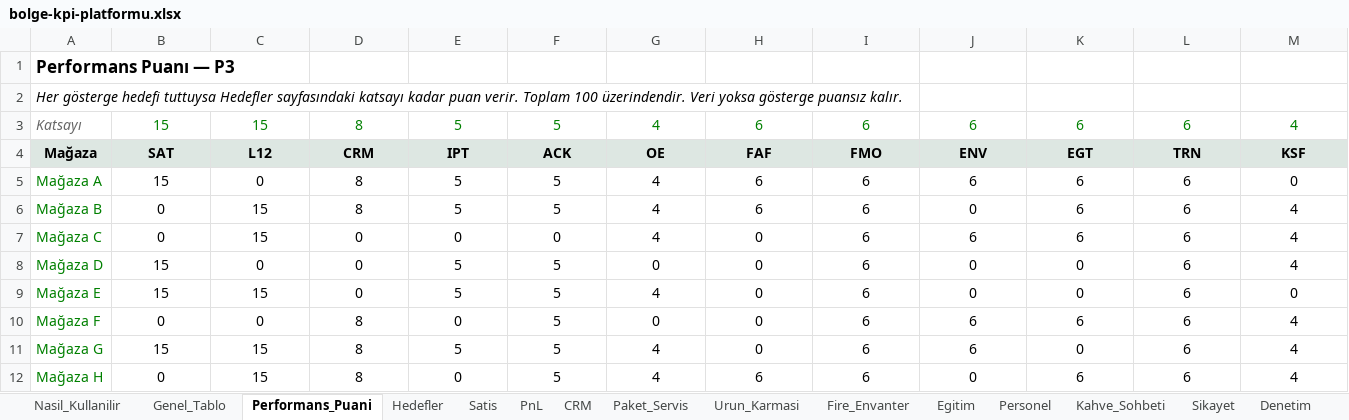
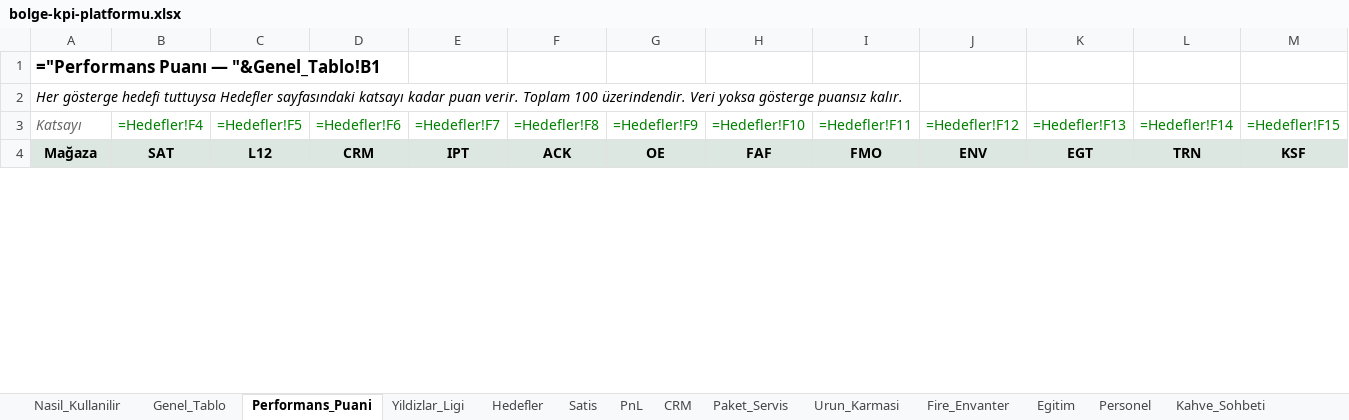
Before and after one commit to ozisciegealp-sys/regional-kpi-dashboard, an Excel workbook: bolge-kpi-platformu.xlsx, sheet Performans_Puani, drawn as a sheet; only a part is shown; values as stored, in another font and other column widths than the file's, no borders; formulas without a stored value are shown as written; charts and pictures and conditional formats not drawn; removed rows and columns are numbered as before the commit, all else as after; rows hold the shown columns only; the diff covers the shown part only; the diff names each change by its address in the sheet, - before the commit and + after, or states it on an @@ line.

Commit message:
Fix header widths, add multi-period Yildizlar_Ligi standings sheet, clarify 16 scored KPIs in README

```diff
--- a/bolge-kpi-platformu.xlsx (sheet Performans_Puani)
+++ b/bolge-kpi-platformu.xlsx (sheet Performans_Puani)
+sheet tab: Yildizlar_Ligi
-A1 (Katsayı): Performans Puanı — P3
+A1 (Katsayı): ="Performans Puanı — "&Genel_Tablo!B1
-B3: 15
+B3: =Hedefler!F4
-C3: 15
+C3: =Hedefler!F5
-D3: 8
+D3: =Hedefler!F6
-E3: 5
+E3: =Hedefler!F7
-F3: 5
+F3: =Hedefler!F8
-G3: 4
+G3: =Hedefler!F9
-H3: 6
+H3: =Hedefler!F10
-I3: 6
+I3: =Hedefler!F11
-J3: 6
+J3: =Hedefler!F12
-K3: 6
+K3: =Hedefler!F13
-L3: 6
+L3: =Hedefler!F14
-M3: 4
+M3: =Hedefler!F15
-row 5: Mağaza A | 15 | 0 | 8 | 5 | 5 | 4 | 6 | 6 | 6 | 6 | 6 | 0
-row 6: Mağaza B | 0 | 15 | 8 | 5 | 5 | 4 | 6 | 6 | 0 | 6 | 6 | 4
-row 7: Mağaza C | 0 | 15 | 0 | 0 | 0 | 4 | 0 | 6 | 6 | 6 | 6 | 4
-row 8: Mağaza D | 15 | 0 | 0 | 5 | 5 | 0 | 0 | 6 | 0 | 0 | 6 | 4
-row 9: Mağaza E | 15 | 15 | 0 | 5 | 5 | 4 | 0 | 6 | 0 | 0 | 6 | 0
-row 10: Mağaza F | 0 | 0 | 8 | 0 | 5 | 0 | 0 | 6 | 6 | 6 | 6 | 4
-row 11: Mağaza G | 15 | 15 | 8 | 5 | 5 | 4 | 0 | 6 | 6 | 0 | 6 | 4
-row 12: Mağaza H | 0 | 15 | 8 | 0 | 5 | 4 | 6 | 6 | 0 | 6 | 6 | 4
```
Also changed, not shown: 8 added rows and 4 edited cells elsewhere in this sheet, sheet Genel_Tablo, sheet Kahve_Sohbeti, sheet Personel, sheet Egitim, sheet Sikayet, sheet Denetim, 8 more sheets, charts or pictures, 2 other files.
